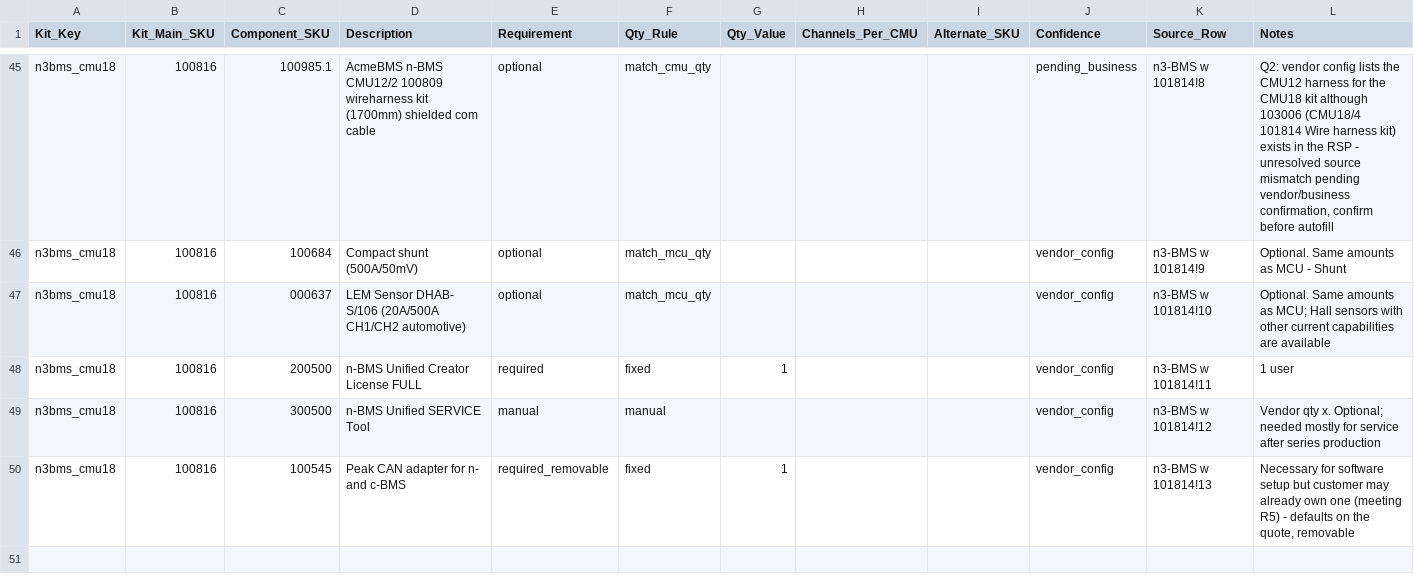
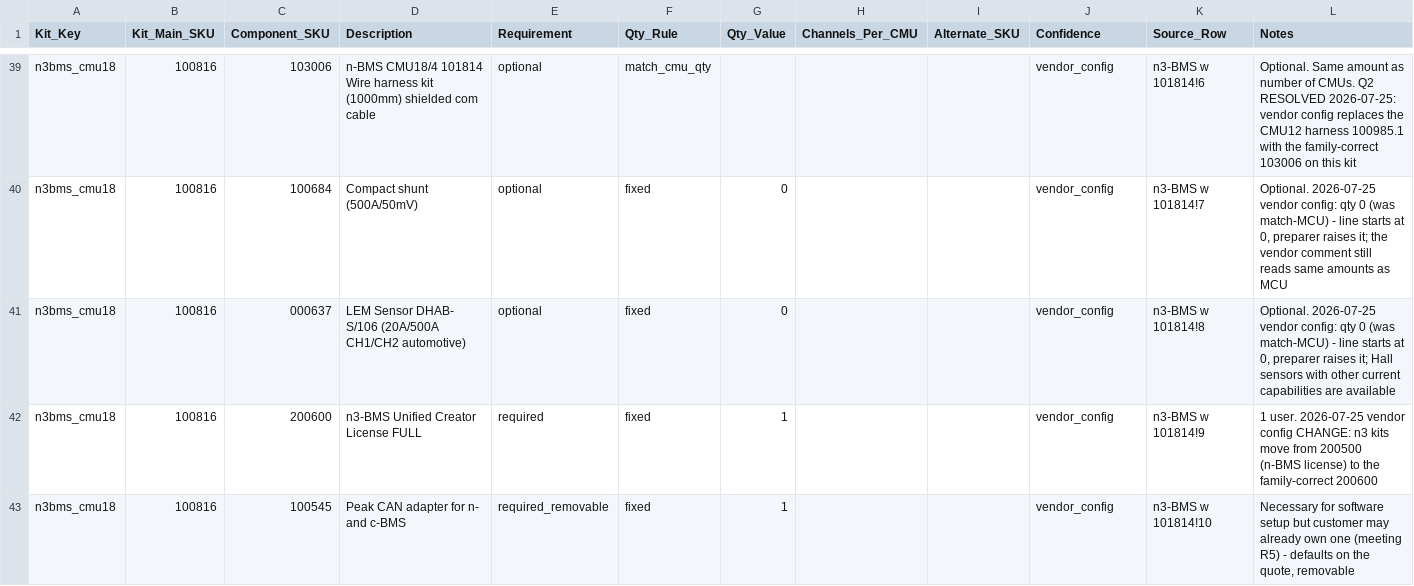
Before and after one commit to blakeallard/kinetic-bridge-qts, a CSV file: kit_bom/kit_components.csv, drawn as a sheet; only a part is shown, gaps mark what is left out; removed rows and columns are numbered as before the commit, all else as after; the diff covers the shown part only; the diff names each change by its address in the sheet, - before the commit and + after, or states it on an @@ line.

Commit message:
feat(qts): apply the 2026-07-25 vendor kit config (42-row BOM, qty-0 optionals, 200600/103006 swaps, service tools retired)

```diff
--- a/kit_bom/kit_components.csv
+++ b/kit_bom/kit_components.csv
-C39 (Component_SKU): 100985.1
+C39 (Component_SKU): 103006
-D39 (Description): AcmeBMS n-BMS CMU12/2 100809 wireharness kit (1700mm) shielded com…
+D39 (Description): n-BMS CMU18/4 101814 Wire harness kit (1000mm) shielded com…
-J39 (Confidence): pending_business
+J39 (Confidence): vendor_config
-K39 (Source_Row): n3-BMS w 101814!8
+K39 (Source_Row): n3-BMS w 101814!6
-L39 (Notes): Q2: vendor config lists the CMU12 harness for the CMU18 kit although 103006 (CMU18/4 101814 Wire harness kit) exists in the RSP - unresolved source mismatch pending vendor/business confirmation, confirm before autofill
+L39 (Notes): Optional. Same amount as number of CMUs. Q2 RESOLVED 2026-07-25: vendor config replaces the CMU12 harness 100985.1 with the family-correct 103006 on this kit
-F40:F41 (Qty_Rule): match_mcu_qty
+F40:F41 (Qty_Rule): fixed
-G40:G41 (Qty_Value): (empty)
+G40:G41 (Qty_Value): 0
-K40 (Source_Row): n3-BMS w 101814!9
+K40 (Source_Row): n3-BMS w 101814!7
-L40 (Notes): Optional. Same amounts as MCU - Shunt
+L40 (Notes): Optional. 2026-07-25 vendor config: qty 0 (was match-MCU) - line starts at 0, preparer raises it; the vendor comment still reads same amounts as MCU
-K41 (Source_Row): n3-BMS w 101814!10
+K41 (Source_Row): n3-BMS w 101814!8
-L41 (Notes): Optional. Same amounts as MCU; Hall sensors…
+L41 (Notes): Optional. 2026-07-25 vendor config: qty 0 (was match-MCU) - line starts at 0, preparer raises it; Hall sensors…
-C42 (Component_SKU): 200500
+C42 (Component_SKU): 200600
-D42 (Description): n-BMS Unified Creator License FULL
+D42 (Description): n3-BMS Unified Creator License FULL
-K42 (Source_Row): n3-BMS w 101814!11
+K42 (Source_Row): n3-BMS w 101814!9
-L42 (Notes): 1 user
+L42 (Notes): 1 user. 2026-07-25 vendor config CHANGE: n3 kits move from 200500 (n-BMS license) to the family-correct 200600
-row 49: n3bms_cmu18 | 100816 | 300500 | n-BMS Unified SERVICE Tool | manual | manual |  |  |  | vendor_config | n3-BMS w 101814!12 | Vendor qty x. Optional; needed mostly for service after series production
-K43 (Source_Row): n3-BMS w 101814!13
+K43 (Source_Row): n3-BMS w 101814!10
```
Also changed, not shown: 6 removed rows and 69 edited cells elsewhere in this file, 4 other files.
